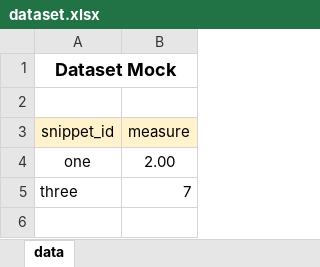
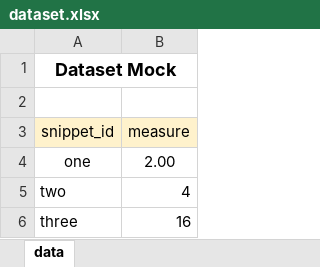
Before and after one commit to geneseframework/metrics, an Excel workbook: src/core/mocks/code-snippets/dataset.xlsx, sheet data, drawn as a sheet; values as stored, in another font and other column widths than the file's, no borders; addresses are those after the commit; the diff names each change by its address in the sheet, - before the commit and + after, or states it on an @@ line.

```diff
--- a/src/core/mocks/code-snippets/dataset.xlsx (sheet data)
+++ b/src/core/mocks/code-snippets/dataset.xlsx (sheet data)
+row 5: two | 4
-B6 (measure): 7
+B6 (measure): 16
```
Also changed, not shown: 2 other files.
